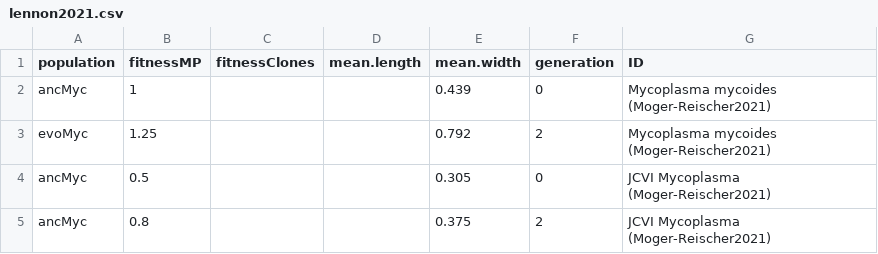
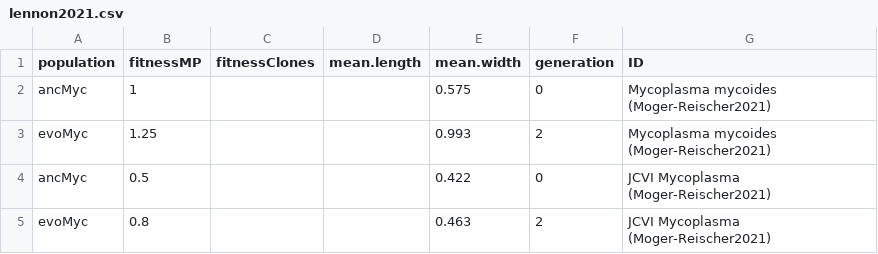
Before and after one commit to BogiTrick/growth_scaling_envelope, a CSV file: data/ltee_data/lennon2021.csv, drawn as a sheet.

Commit message:
Add files via upload

```diff
--- a/data/ltee_data/lennon2021.csv
+++ b/data/ltee_data/lennon2021.csv
@@ -1,5 +1,5 @@
 population,fitnessMP,fitnessClones,"mean.length","mean.width",generation,ID
-ancMyc,1,,,0.439,0,Mycoplasma mycoides (Moger-Reischer2021)
-evoMyc,1.25,,,0.792,2,Mycoplasma mycoides (Moger-Reischer2021)
-ancMyc,0.5,,,0.305,0,JCVI Mycoplasma (Moger-Reischer2021)
-ancMyc,0.8,,,0.375,2,JCVI Mycoplasma (Moger-Reischer2021)
+ancMyc,1,,,0.575,0,Mycoplasma mycoides (Moger-Reischer2021)
+evoMyc,1.25,,,0.993,2,Mycoplasma mycoides (Moger-Reischer2021)
+ancMyc,0.5,,,0.422,0,JCVI Mycoplasma (Moger-Reischer2021)
+evoMyc,0.8,,,0.463,2,JCVI Mycoplasma (Moger-Reischer2021)
```
